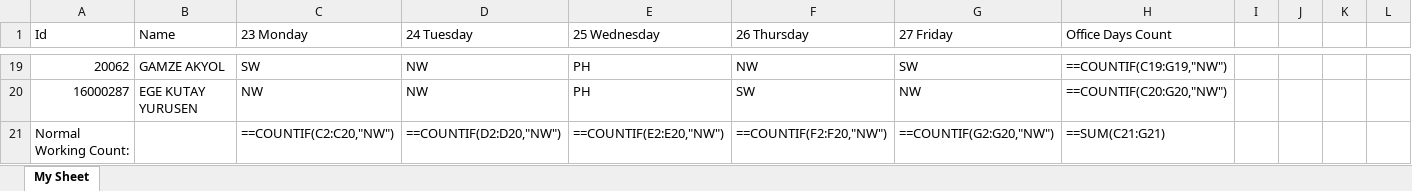
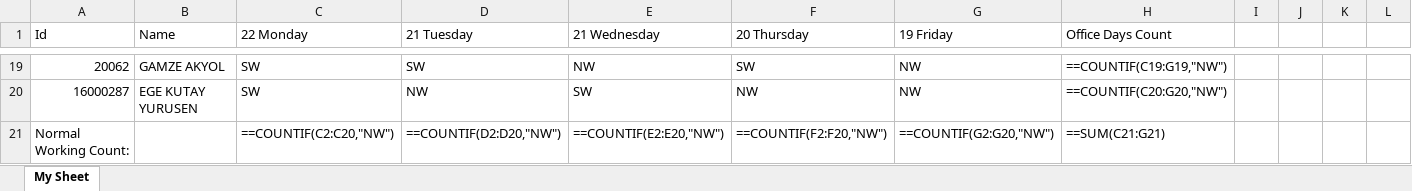
Before and after one commit to EgeKutay/OfficeDaysManager, an Excel workbook: SF_Working_Plan21_Plan.xlsx, sheet My Sheet, drawn as a sheet; only a part is shown, gaps mark what is left out; values as stored, in another font and other column widths than the file's, no cell formats; formulas without a stored value are shown as written; the diff covers the shown part only; the diff names each change by its address in the sheet, - before the commit and + after, or states it on an @@ line.

```diff
--- a/SF_Working_Plan21_Plan.xlsx (sheet My Sheet)
+++ b/SF_Working_Plan21_Plan.xlsx (sheet My Sheet)
-C1: 23 Monday
+C1: 22 Monday
-D1: 24 Tuesday
+D1: 21 Tuesday
-E1: 25 Wednesday
+E1: 21 Wednesday
-F1: 26 Thursday
+F1: 20 Thursday
-G1: 27 Friday
+G1: 19 Friday
-D19 (21 Tuesday): NW
+D19 (21 Tuesday): SW
-E19 (21 Wednesday): PH
+E19 (21 Wednesday): NW
-F19 (20 Thursday): NW
+F19 (20 Thursday): SW
-G19 (19 Friday): SW
+G19 (19 Friday): NW
-C20 (22 Monday): NW
+C20 (22 Monday): SW
-E20 (21 Wednesday): PH
+E20 (21 Wednesday): SW
-F20 (20 Thursday): SW
+F20 (20 Thursday): NW
```
Also changed, not shown: 49 edited cells elsewhere in this sheet, cell formats, 4 other files.
